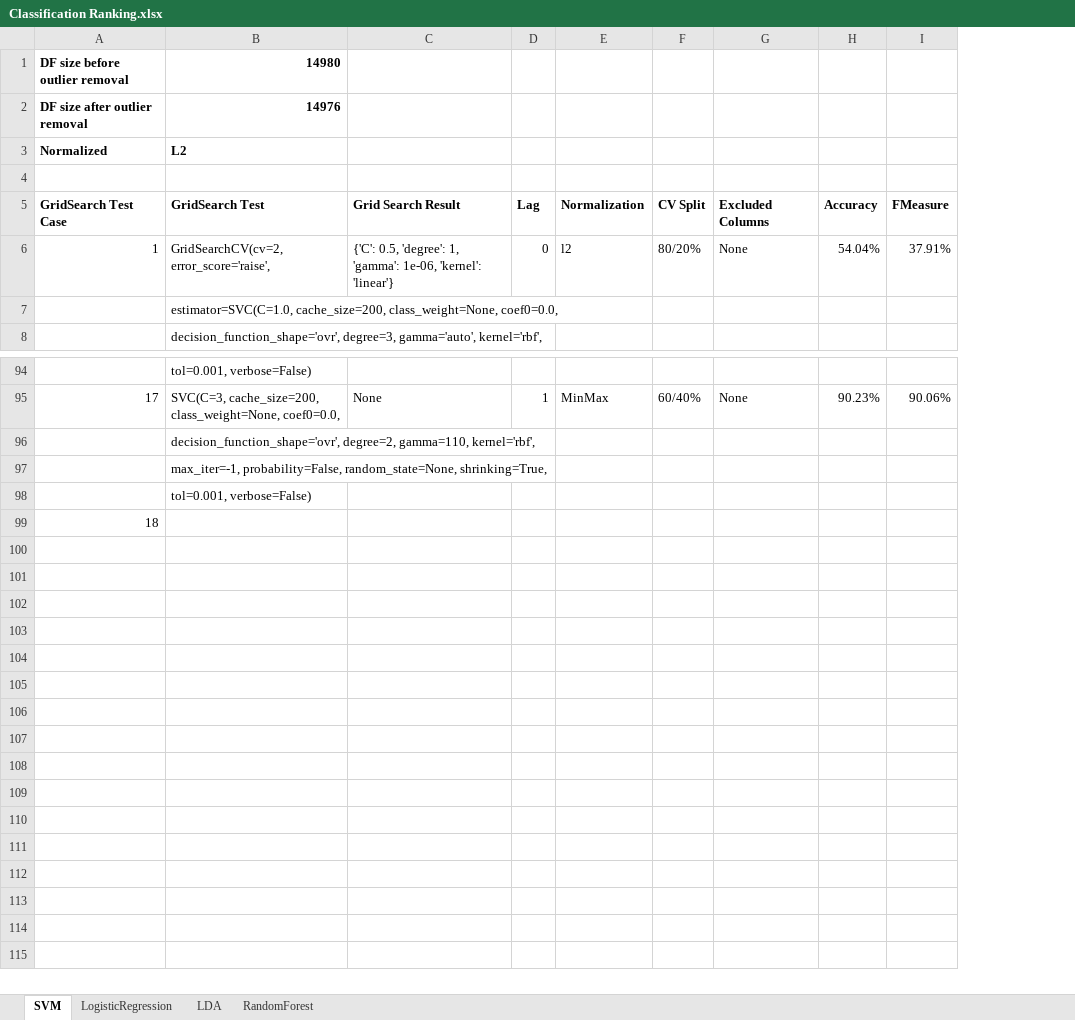
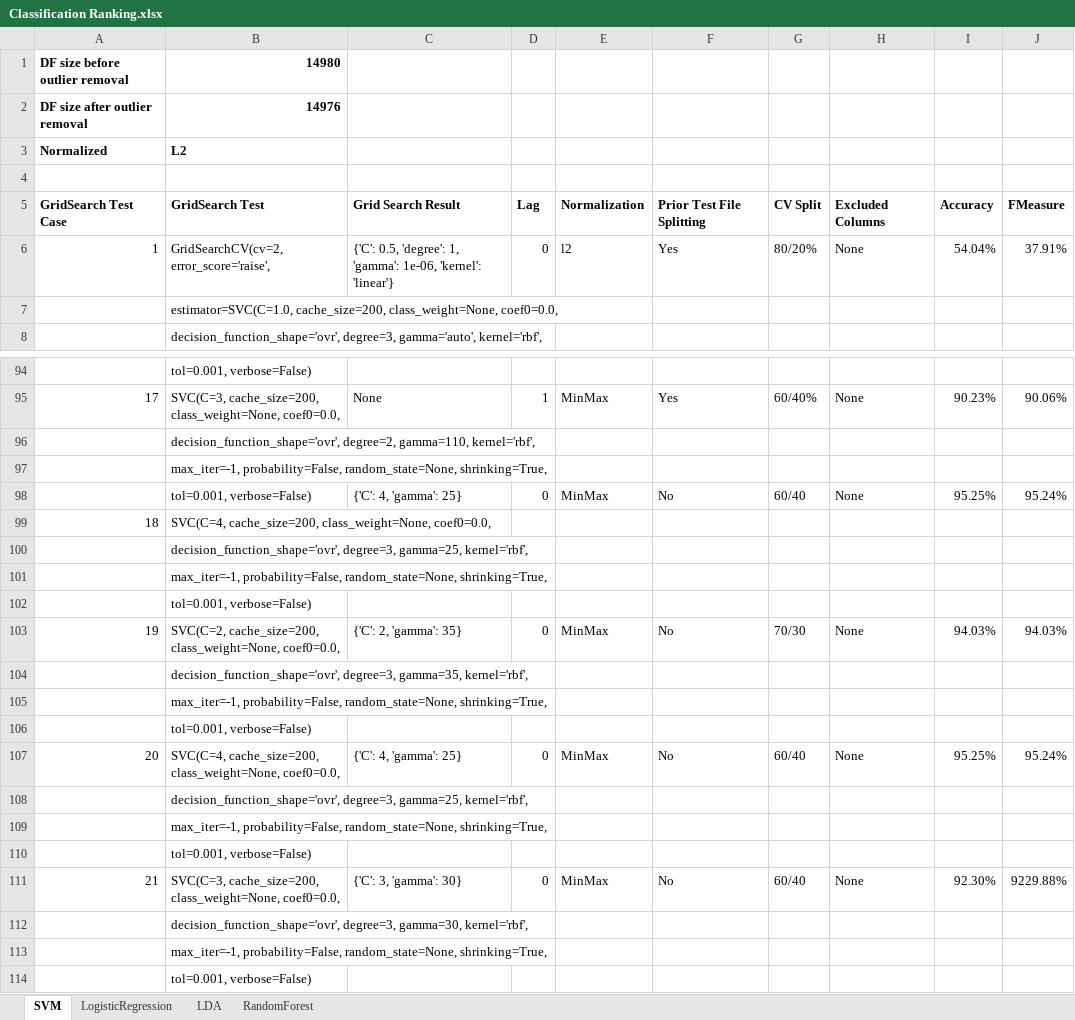
Before and after one commit to eldrad294/ICS5110_Practical_Assignment, an Excel workbook: src/Gabriel/Deliverable/Classification Ranking.xlsx, sheet SVM, drawn as a sheet; only a part is shown, gaps mark what is left out; values as stored, in another font and other column widths than the file's, no borders; addresses are those after the commit; the diff names each change by its address in the sheet, - before the commit and + after, or states it on an @@ line.

Commit message:
Testing on the test sample

```diff
--- a/src/Gabriel/Deliverable/Classification Ranking.xlsx (sheet SVM)
+++ b/src/Gabriel/Deliverable/Classification Ranking.xlsx (sheet SVM)
+column F, rows 5-6: Prior Test File Splitting | Yes; row 95: Yes; row 103: No
+row 98:  | tol=0.001, verbose=False) | {'C': 4, 'gamma': 25} | 0 | MinMax | No | 60/40 | None | 95.25% | 95.24%
+row 99: 18 | SVC(C=4, cache_size=200, class_weight=None, coef0=0.0,
+row 100:  | decision_function_shape='ovr', degree=3, gamma=25, kernel='rbf',
+row 101:  | max_iter=-1, probability=False, random_state=None, shrinking=True,
@@ column A renumbered in row 103 @@
-B103: (empty)
+B103: SVC(C=2, cache_size=200, class_weight=None, coef0=0.0,
-C103: (empty)
+C103: {'C': 2, 'gamma': 35}
-D103: (empty)
+D103: 0
-E103: (empty)
+E103: MinMax
-G103: (empty)
+G103: 70/30
-H103: (empty)
+H103: None
-I103: (empty)
+I103: 94.03%
-J103: (empty)
+J103: 94.03%
+row 104:  | decision_function_shape='ovr', degree=3, gamma=35, kernel='rbf',
+row 105:  | max_iter=-1, probability=False, random_state=None, shrinking=True,
+row 106:  | tol=0.001, verbose=False)
+row 107: 20 | SVC(C=4, cache_size=200, class_weight=None, coef0=0.0, | {'C': 4, 'gamma': 25} | 0 | MinMax | No | 60/40 | None | 95.25% | 95.24%
+row 108:  | decision_function_shape='ovr', degree=3, gamma=25, kernel='rbf',
+row 109:  | max_iter=-1, probability=False, random_state=None, shrinking=True,
+row 110:  | tol=0.001, verbose=False)
+row 111: 21 | SVC(C=3, cache_size=200, class_weight=None, coef0=0.0, | {'C': 3, 'gamma': 30} | 0 | MinMax | No | 60/40 | None | 92.30% | 9229.88%
+row 112:  | decision_function_shape='ovr', degree=3, gamma=30, kernel='rbf',
+row 113:  | max_iter=-1, probability=False, random_state=None, shrinking=True,
+row 114:  | tol=0.001, verbose=False)
```
Also changed, not shown: sheet RandomForest, src/Gabriel/Deliverable/EEG_Shifted_Correlation_Matrix.xlsx, 7 other files.
